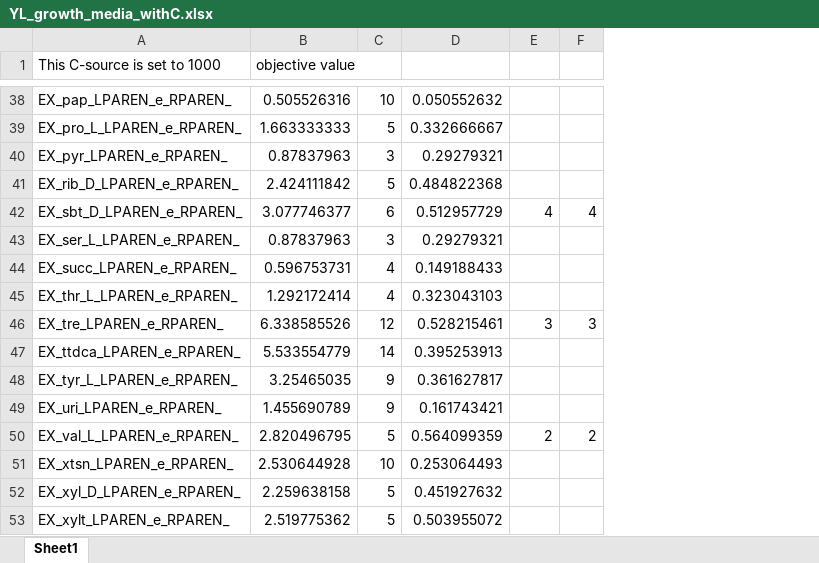
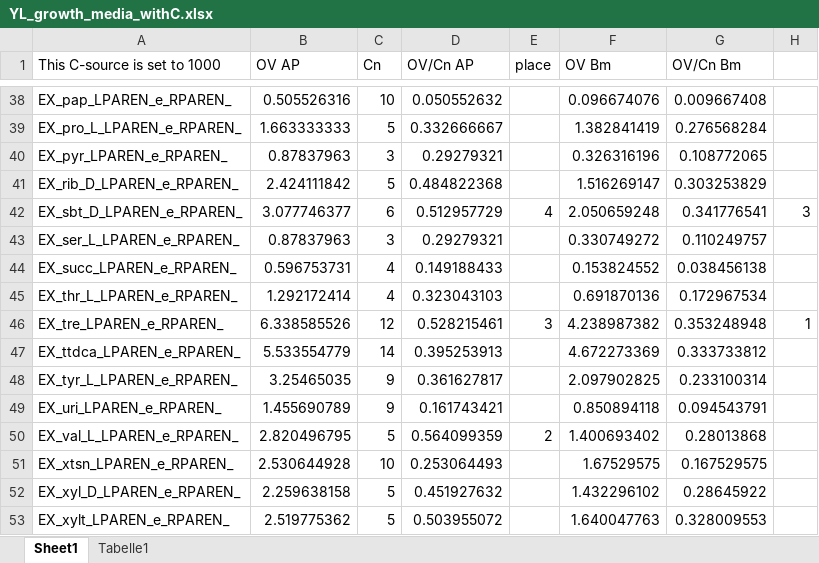
Before and after one commit to erik40021/Modeling_iGEM, an Excel workbook: Output/YL_growth_media_withC.xlsx, sheet Sheet1, drawn as a sheet; only a part is shown, gaps mark what is left out; values as stored, in another font and other column widths than the file's, no borders; charts and pictures not drawn; addresses are those after the commit; the diff covers the shown part only; the diff names each change by its address in the sheet, - before the commit and + after, or states it on an @@ line.

```diff
--- a/Output/YL_growth_media_withC.xlsx (sheet Sheet1)
+++ b/Output/YL_growth_media_withC.xlsx (sheet Sheet1)
+sheet tab: Tabelle1
+column F (OV Bm), rows 38-53: 0.096674076 | 1.382841419 | 0.326316196 | 1.516269147 | 2.050659248 | 0.330749272 | 0.153824552 | 0.691870136 | 4.238987382 | 4.672273369 | 2.097902825 | 0.850894118 | 1.400693402 | 1.67529575 | 1.432296102 | 1.640047763
+column G (OV/Cn Bm), rows 38-53: 0.009667408 | 0.276568284 | 0.108772065 | 0.303253829 | 0.341776541 | 0.110249757 | 0.038456138 | 0.172967534 | 0.353248948 | 0.333733812 | 0.233100314 | 0.094543791 | 0.28013868 | 0.167529575 | 0.28645922 | 0.328009553
-B1: objective value
+B1: OV AP
-C1: (empty)
+C1: Cn
-D1: (empty)
+D1: OV/Cn AP
-E1: (empty)
+E1: place
-H42: 4
+H42: 3
-H46: 3
+H46: 1
-H50: 2
+H50: (empty)
```
Also changed, not shown: 13 edited cells elsewhere in this sheet, charts or pictures, Output/YL_growth_media.xlsx, 3 other files.
